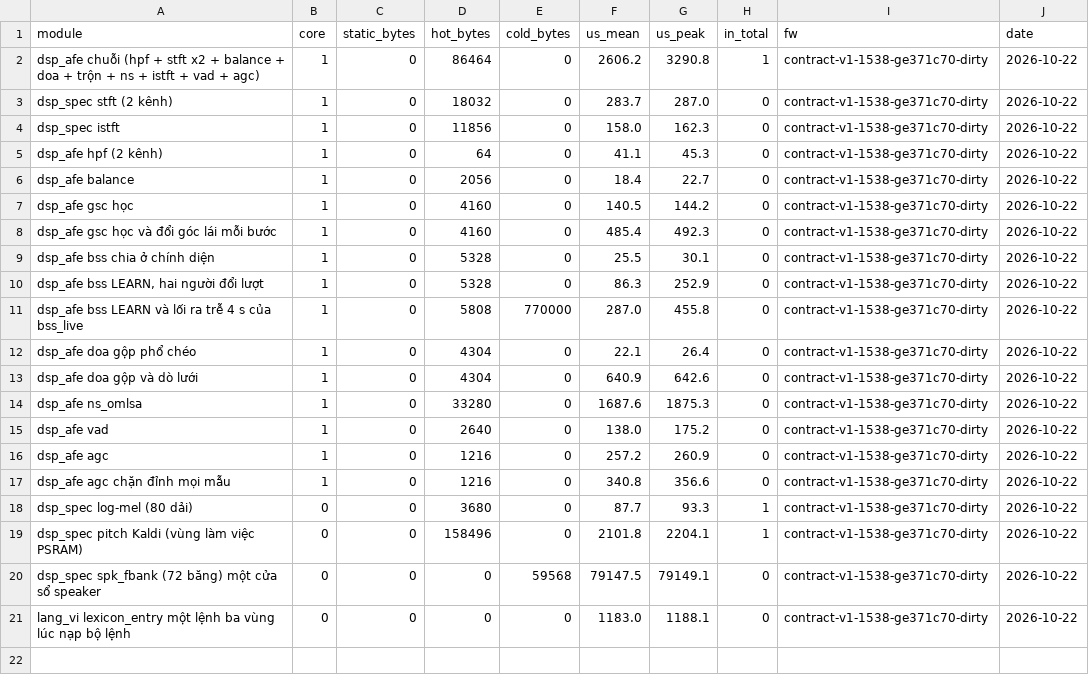
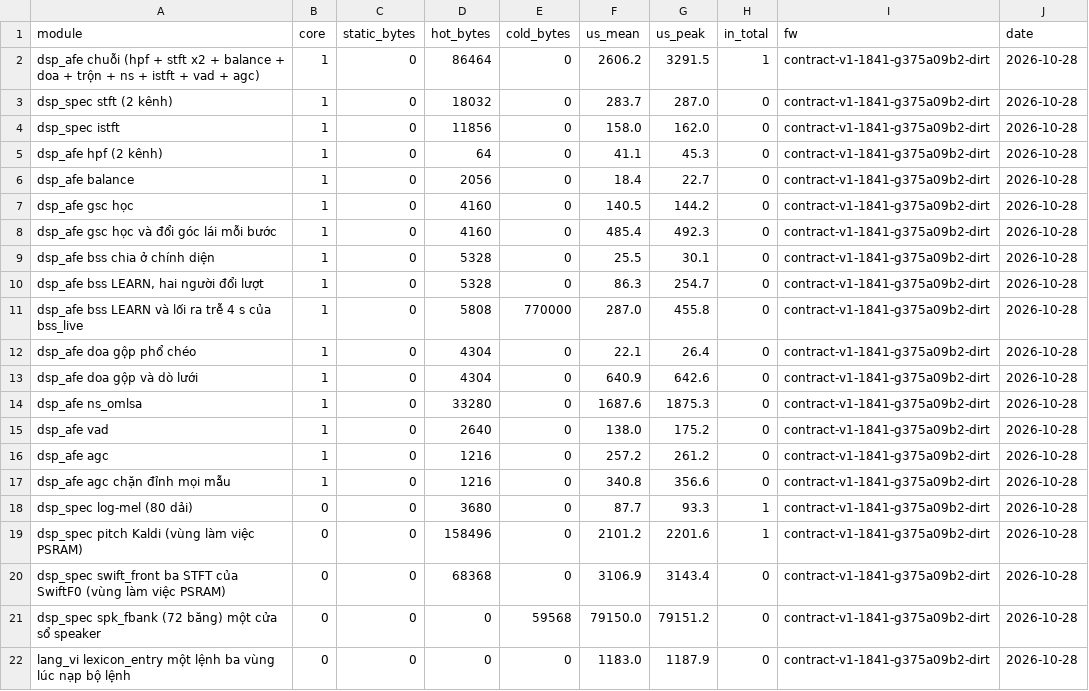
Before and after one commit to dovanviet04112004/esp-sr, a CSV file: docs/measurements/bench/bench_afe.csv, drawn as a sheet.

Commit message:
docs(measurements): record swift_front's board parity and its cost a hop
Step 3.1 of SwiftF0's chip path has its four steps: the golden cases match
bit for bit on the host and on board B, the late-frame negative control
stays red at 4.73 / 13.9 dB in both, and bench_afe times the front end at
3 107 us a hop with its workspace and tables in PSRAM.

That is 2.4 times the 1 300 us the plan estimated from FFTs timed alone.
Temporary rows on board B split it: the three FFTs 913 us, libm's sqrtf on
1 795 bins 535 us, mel's ln called 384 times 241 us, and the history shift
plus the windowing in PSRAM 508 us; the whole front end in internal RAM
takes 2 365 us. The pinned band matrices weigh nearly every bin of all three
FFTs, so no bin can be skipped. With the CNN's 1.675 ms, SwiftF0 costs about
4.8 ms a hop against Kaldi's 2.1 ms.

budget.md is rebuilt from the same bench run; the other rows moved by a few
microseconds at most.

Task: E11-T37

```diff
--- a/docs/measurements/bench/bench_afe.csv
+++ b/docs/measurements/bench/bench_afe.csv
@@ -1,21 +1,22 @@
 module,core,static_bytes,hot_bytes,cold_bytes,us_mean,us_peak,in_total,fw,date
-dsp_afe chuỗi (hpf + stft x2 + balance + doa + trộn + ns + istft + vad + agc),1,0,86464,0,2606.2,3290.8,1,contract-v1-1538-ge371c70-dirty,2026-10-22
-dsp_spec stft (2 kênh),1,0,18032,0,283.7,287.0,0,contract-v1-1538-ge371c70-dirty,2026-10-22
-dsp_spec istft,1,0,11856,0,158.0,162.3,0,contract-v1-1538-ge371c70-dirty,2026-10-22
-dsp_afe hpf (2 kênh),1,0,64,0,41.1,45.3,0,contract-v1-1538-ge371c70-dirty,2026-10-22
-dsp_afe balance,1,0,2056,0,18.4,22.7,0,contract-v1-1538-ge371c70-dirty,2026-10-22
-dsp_afe gsc học,1,0,4160,0,140.5,144.2,0,contract-v1-1538-ge371c70-dirty,2026-10-22
-dsp_afe gsc học và đổi góc lái mỗi bước,1,0,4160,0,485.4,492.3,0,contract-v1-1538-ge371c70-dirty,2026-10-22
-dsp_afe bss chia ở chính diện,1,0,5328,0,25.5,30.1,0,contract-v1-1538-ge371c70-dirty,2026-10-22
-"dsp_afe bss LEARN, hai người đổi lượt",1,0,5328,0,86.3,252.9,0,contract-v1-1538-ge371c70-dirty,2026-10-22
-dsp_afe bss LEARN và lối ra trễ 4 s của bss_live,1,0,5808,770000,287.0,455.8,0,contract-v1-1538-ge371c70-dirty,2026-10-22
-dsp_afe doa gộp phổ chéo,1,0,4304,0,22.1,26.4,0,contract-v1-1538-ge371c70-dirty,2026-10-22
-dsp_afe doa gộp và dò lưới,1,0,4304,0,640.9,642.6,0,contract-v1-1538-ge371c70-dirty,2026-10-22
-dsp_afe ns_omlsa,1,0,33280,0,1687.6,1875.3,0,contract-v1-1538-ge371c70-dirty,2026-10-22
-dsp_afe vad,1,0,2640,0,138.0,175.2,0,contract-v1-1538-ge371c70-dirty,2026-10-22
-dsp_afe agc,1,0,1216,0,257.2,260.9,0,contract-v1-1538-ge371c70-dirty,2026-10-22
-dsp_afe agc chặn đỉnh mọi mẫu,1,0,1216,0,340.8,356.6,0,contract-v1-1538-ge371c70-dirty,2026-10-22
-dsp_spec log-mel (80 dải),0,0,3680,0,87.7,93.3,1,contract-v1-1538-ge371c70-dirty,2026-10-22
-dsp_spec pitch Kaldi (vùng làm việc PSRAM),0,0,158496,0,2101.8,2204.1,1,contract-v1-1538-ge371c70-dirty,2026-10-22
-dsp_spec spk_fbank (72 băng) một cửa sổ speaker,0,0,0,59568,79147.5,79149.1,0,contract-v1-1538-ge371c70-dirty,2026-10-22
-lang_vi lexicon_entry một lệnh ba vùng lúc nạp bộ lệnh,0,0,0,0,1183.0,1188.1,0,contract-v1-1538-ge371c70-dirty,2026-10-22
+dsp_afe chuỗi (hpf + stft x2 + balance + doa + trộn + ns + istft + vad + agc),1,0,86464,0,2606.2,3291.5,1,contract-v1-1841-g375a09b2-dirt,2026-10-28
+dsp_spec stft (2 kênh),1,0,18032,0,283.7,287.0,0,contract-v1-1841-g375a09b2-dirt,2026-10-28
+dsp_spec istft,1,0,11856,0,158.0,162.0,0,contract-v1-1841-g375a09b2-dirt,2026-10-28
+dsp_afe hpf (2 kênh),1,0,64,0,41.1,45.3,0,contract-v1-1841-g375a09b2-dirt,2026-10-28
+dsp_afe balance,1,0,2056,0,18.4,22.7,0,contract-v1-1841-g375a09b2-dirt,2026-10-28
+dsp_afe gsc học,1,0,4160,0,140.5,144.2,0,contract-v1-1841-g375a09b2-dirt,2026-10-28
+dsp_afe gsc học và đổi góc lái mỗi bước,1,0,4160,0,485.4,492.3,0,contract-v1-1841-g375a09b2-dirt,2026-10-28
+dsp_afe bss chia ở chính diện,1,0,5328,0,25.5,30.1,0,contract-v1-1841-g375a09b2-dirt,2026-10-28
+"dsp_afe bss LEARN, hai người đổi lượt",1,0,5328,0,86.3,254.7,0,contract-v1-1841-g375a09b2-dirt,2026-10-28
+dsp_afe bss LEARN và lối ra trễ 4 s của bss_live,1,0,5808,770000,287.0,455.8,0,contract-v1-1841-g375a09b2-dirt,2026-10-28
+dsp_afe doa gộp phổ chéo,1,0,4304,0,22.1,26.4,0,contract-v1-1841-g375a09b2-dirt,2026-10-28
+dsp_afe doa gộp và dò lưới,1,0,4304,0,640.9,642.6,0,contract-v1-1841-g375a09b2-dirt,2026-10-28
+dsp_afe ns_omlsa,1,0,33280,0,1687.6,1875.3,0,contract-v1-1841-g375a09b2-dirt,2026-10-28
+dsp_afe vad,1,0,2640,0,138.0,175.2,0,contract-v1-1841-g375a09b2-dirt,2026-10-28
+dsp_afe agc,1,0,1216,0,257.2,261.2,0,contract-v1-1841-g375a09b2-dirt,2026-10-28
+dsp_afe agc chặn đỉnh mọi mẫu,1,0,1216,0,340.8,356.6,0,contract-v1-1841-g375a09b2-dirt,2026-10-28
+dsp_spec log-mel (80 dải),0,0,3680,0,87.7,93.3,1,contract-v1-1841-g375a09b2-dirt,2026-10-28
+dsp_spec pitch Kaldi (vùng làm việc PSRAM),0,0,158496,0,2101.2,2201.6,1,contract-v1-1841-g375a09b2-dirt,2026-10-28
+dsp_spec swift_front ba STFT của SwiftF0 (vùng làm việc PSRAM),0,0,68368,0,3106.9,3143.4,0,contract-v1-1841-g375a09b2-dirt,2026-10-28
+dsp_spec spk_fbank (72 băng) một cửa sổ speaker,0,0,0,59568,79150.0,79151.2,0,contract-v1-1841-g375a09b2-dirt,2026-10-28
+lang_vi lexicon_entry một lệnh ba vùng lúc nạp bộ lệnh,0,0,0,0,1183.0,1187.9,0,contract-v1-1841-g375a09b2-dirt,2026-10-28
```
Also changed, not shown: 2 other files.
